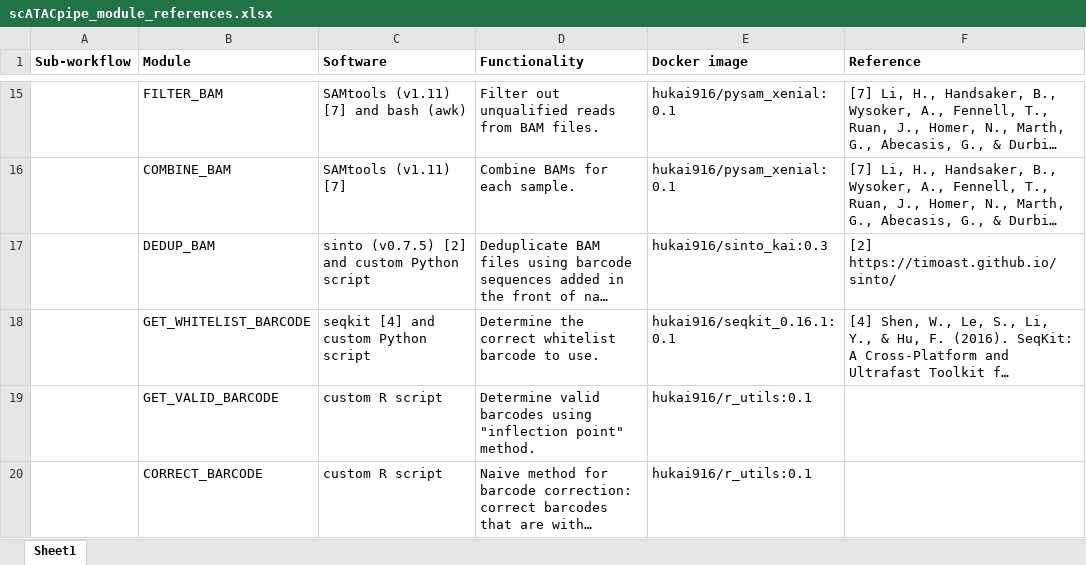
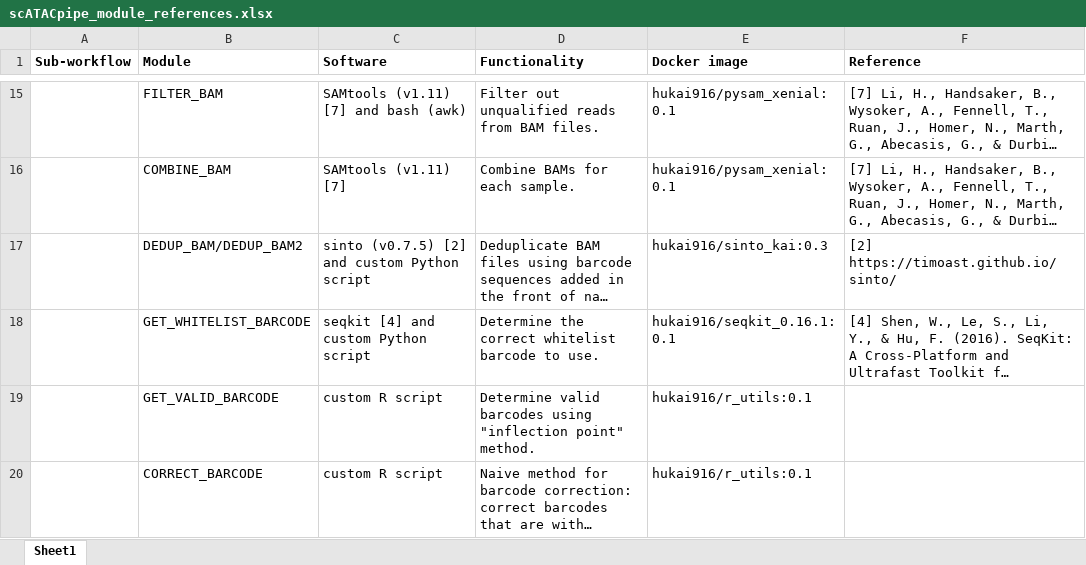
Before and after one commit to hukai916/scATACpipe, an Excel workbook: docs/scATACpipe_module_references.xlsx, sheet Sheet1, drawn as a sheet; only a part is shown, gaps mark what is left out; long unchanged cells end in …; values as stored, in another font and other column widths than the file's, no borders; the diff names each change by its address in the sheet, - before the commit and + after, or states it on an @@ line.

```diff
--- a/docs/scATACpipe_module_references.xlsx (sheet Sheet1)
+++ b/docs/scATACpipe_module_references.xlsx (sheet Sheet1)
-B17 (Module): DEDUP_BAM
+B17 (Module): DEDUP_BAM/DEDUP_BAM2
```
Also changed, not shown: 7 other files.
